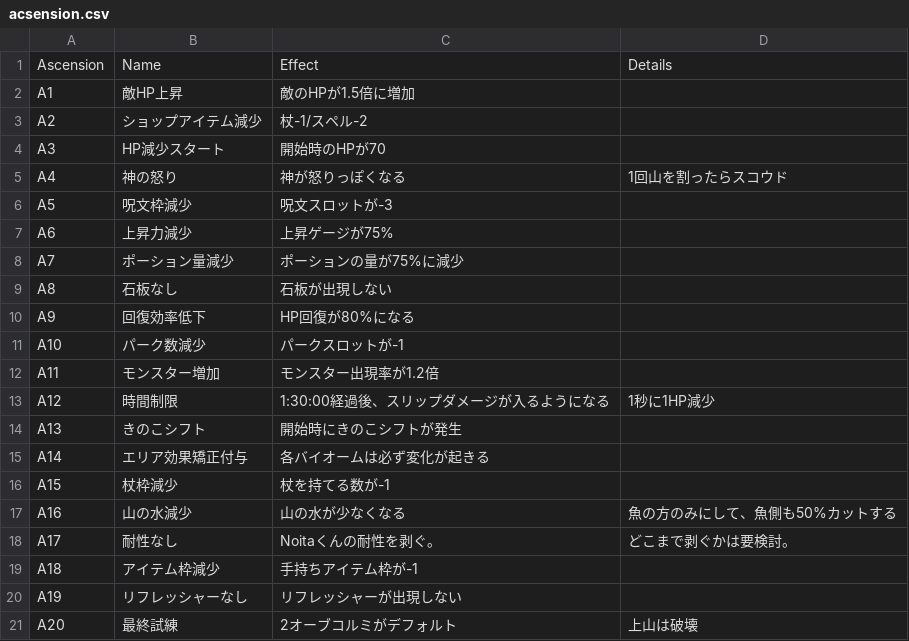
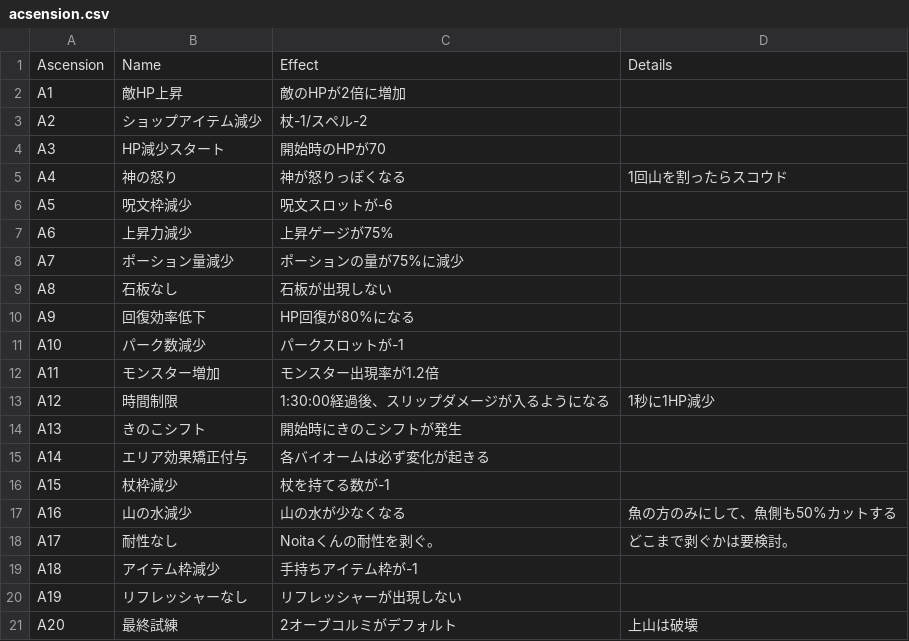
Before and after one commit to den3606/kaleva_koetus, a CSV file: docs/acsension.csv, drawn as a sheet.

```diff
--- a/docs/acsension.csv
+++ b/docs/acsension.csv
@@ -1,3 +1,3 @@
 Ascension,Name,Effect,Details
-A1,敵HP上昇,敵のHPが1.5倍に増加,
+A1,敵HP上昇,敵のHPが2倍に増加,
 A2,ショップアイテム減少,杖-1/スペル-2,
@@ -5,3 +5,3 @@ A3,HP減少スタート,開始時のHPが70,
 A4,神の怒り,神が怒りっぽくなる,1回山を割ったらスコウド
-A5,呪文枠減少,呪文スロットが-3,
+A5,呪文枠減少,呪文スロットが-6,
 A6,上昇力減少,上昇ゲージが75%,
```
Also changed, not shown: 4 other files.
